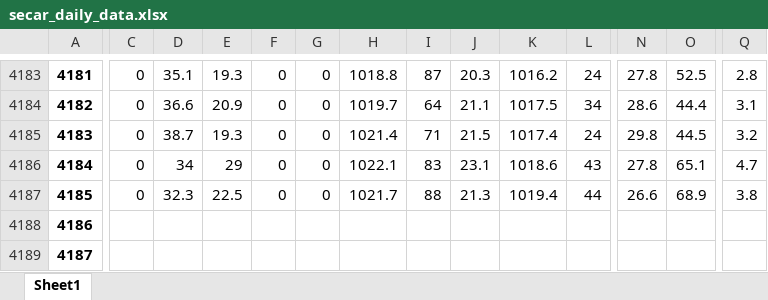
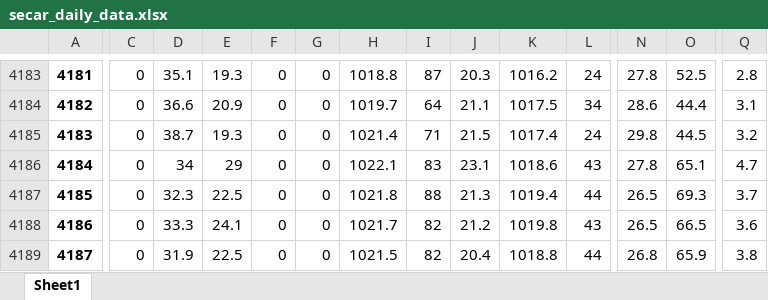
Before and after one commit to idfeiven/app-secar_meteo_data, an Excel workbook: data/secar_daily_data.xlsx, sheet Sheet1, drawn as a sheet; only a part is shown, gaps mark what is left out; values as stored, in another font and other column widths than the file's, no borders; the diff covers the shown part only; the diff names each change by its address in the sheet, - before the commit and + after, or states it on an @@ line.

```diff
--- a/data/secar_daily_data.xlsx (sheet Sheet1)
+++ b/data/secar_daily_data.xlsx (sheet Sheet1)
-H4187: 1021.7
+H4187: 1021.8
-N4187: 26.6
+N4187: 26.5
-O4187: 68.9
+O4187: 69.3
-Q4187: 3.8
+Q4187: 3.7
-C4188:C4189: (empty)
+C4188:C4189: 0
-D4188: (empty)
+D4188: 33.3
-E4188: (empty)
+E4188: 24.1
-F4188:F4189: (empty)
+F4188:F4189: 0
-G4188:G4189: (empty)
+G4188:G4189: 0
-H4188: (empty)
+H4188: 1021.7
-I4188:I4189: (empty)
+I4188:I4189: 82
-J4188: (empty)
+J4188: 21.2
-K4188: (empty)
+K4188: 1019.8
-L4188: (empty)
+L4188: 43
-N4188: (empty)
+N4188: 26.5
-O4188: (empty)
+O4188: 66.5
-Q4188: (empty)
+Q4188: 3.6
-D4189: (empty)
+D4189: 31.9
-E4189: (empty)
+E4189: 22.5
-H4189: (empty)
+H4189: 1021.5
-J4189: (empty)
+J4189: 20.4
-K4189: (empty)
+K4189: 1018.8
-L4189: (empty)
+L4189: 44
-N4189: (empty)
+N4189: 26.8
-O4189: (empty)
+O4189: 65.9
-Q4189: (empty)
+Q4189: 3.8
```
Also changed, not shown: 134 edited cells elsewhere in this sheet, data/daily_manual_rain_gage_data.xlsx, 1 other file.
